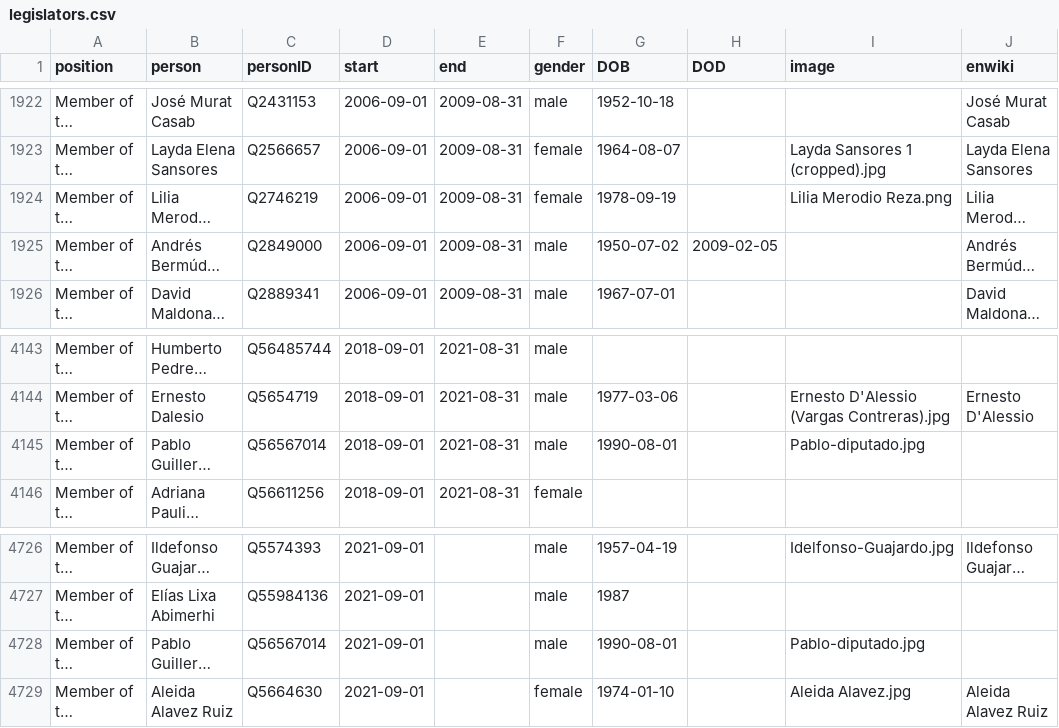
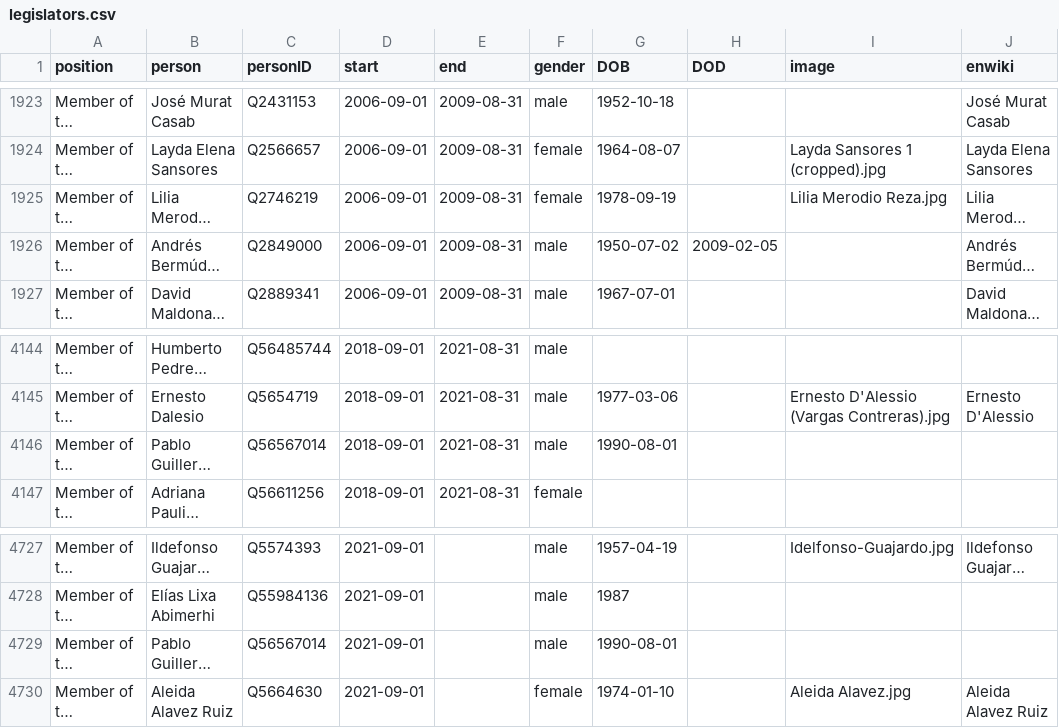
Before and after one commit to every-politician-scrapers/mexico-ministers, a CSV file: html/legislators.csv, drawn as a sheet; only a part is shown, gaps mark what is left out; long unchanged cells end in …; addresses are those after the commit; the diff covers the shown part only; the diff names each change by its address in the sheet, - before the commit and + after, or states it on an @@ line.

```diff
--- a/html/legislators.csv
+++ b/html/legislators.csv
-I1925 (image): Lilia Merodio Reza.png
+I1925 (image): Lilia Merodio Reza.jpg
-I4146 (image): Pablo-diputado.jpg
+I4146 (image): (empty)
-I4729 (image): Pablo-diputado.jpg
+I4729 (image): (empty)
```
Also changed, not shown: 1 added row and 8 edited cells elsewhere in this file, html/family.csv, html/holders21.csv.
